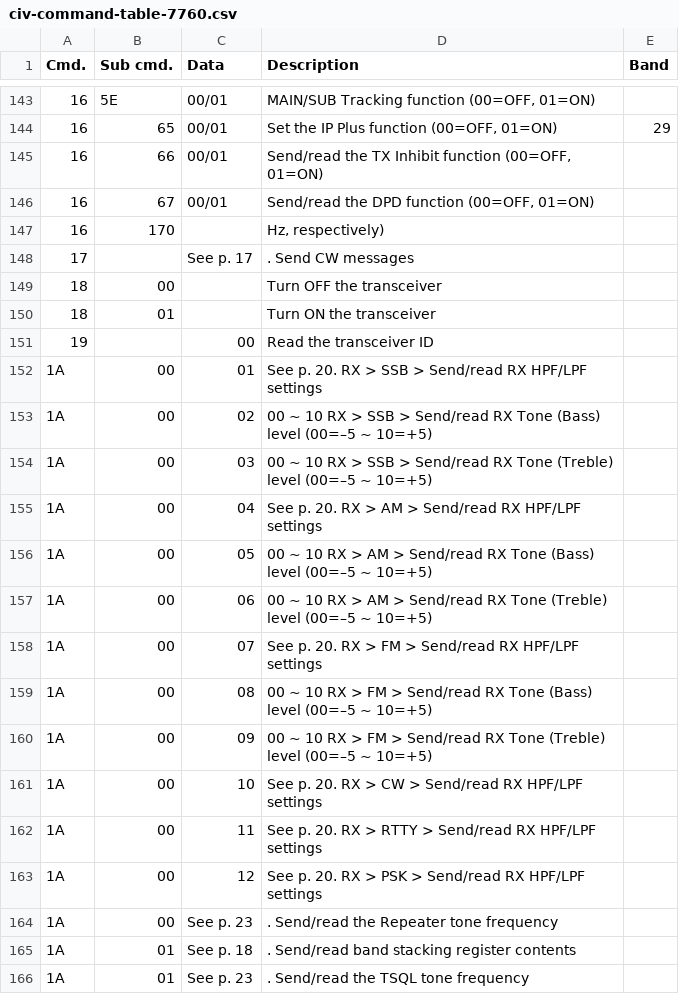
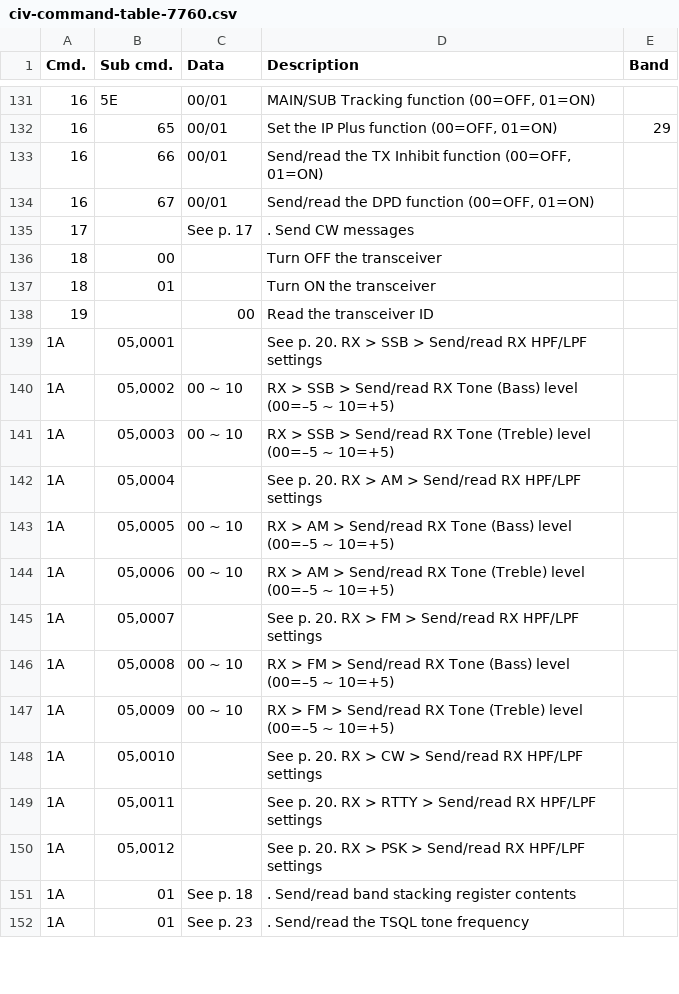
Before and after one commit to stevendodd/Icom-civ-explorer, a CSV file: src/civ_api/data/civ-command-table-7760.csv, drawn as a sheet; only a part is shown, gaps mark what is left out; the diff covers the shown part only.

Commit message:
Triage 2026-10-17 feedback batch: fix fragment rows, re-key flattened commands, strip page-ref artifacts
Loader (store.py): _SEE_PAGE_RE now consumes hyphenated page ranges
(e.g. 'see p. 20-11', previously left '-11' debris) and a bare leading
'p. NN-N ' prefix (e.g. 7300's 108 'p. 19-9 ' desc prefixes); mid-string
'per manual p. N' prose is preserved. +2 tests.

7760 (584->563 rows): delete 22 wrap-glue fragment rows (cmd 14 meter
tails, 16/170, 1A/20, 27/29 dup, SCOPE text row, ANT dups under 27);
re-key Voice TX Memory to 28/00, speech trio to cmd 13, 12 RX Tone
Control rows to 05,0001-0012 and 13 SET>Time rows to 05,0201-0213;
complete APF/TWIN PBT/CW pitch/Twin peak/AF level descs from manual;
restructure 16/02 preamp trio; add 16/53 ANT-RX I/O.

7610 (529->525): complete 14/05+07+08+0D and 15/05 truncated descs
(manual lines 69-90); delete 05,0000 '01 ~' fragment, 05,0255 '55'
fragment, and unsupported Date/Time rows at 05,0179/05,0180 (genuine
Time Set rows already at 05,0158/0159); complete 05,0001 desc.

9700 (542->539): delete 3 spurious 0F/13 speech rows (genuine 13 block).

705: strip '00/01 ' value-range prefix that leaked into 8 descriptions.

7300: DATA mode -> 1A/06 and IP+ -> 1A/07 (all 5 other radios key these
as top-level 1A subs; manual 12b lines 429-430 agree); 0144 desc
'edge 2' -> 'edge 3' (manual 3-subs-per-band arithmetic; printed manual
typo). README test count 60 -> 62.

```diff
--- a/src/civ_api/data/civ-command-table-7760.csv
+++ b/src/civ_api/data/civ-command-table-7760.csv
@@ -146,3 +134,2 @@
 "16","67","00/01","Send/read the DPD function (00=OFF, 01=ON)",""
-"16","170","","Hz, respectively)",""
 "17","","See p. 17",". Send CW messages",""
@@ -151,15 +138,14 @@
 "19","","00","Read the transceiver ID",""
-"1A","00","01","See p. 20. RX > SSB > Send/read RX HPF/LPF settings",""
-"1A","00","02","00 ~ 10 RX > SSB > Send/read RX Tone (Bass) level (00=–5 ~ 10=+5)",""
-"1A","00","03","00 ~ 10 RX > SSB > Send/read RX Tone (Treble) level (00=–5 ~ 10=+5)",""
-"1A","00","04","See p. 20. RX > AM > Send/read RX HPF/LPF settings",""
-"1A","00","05","00 ~ 10 RX > AM > Send/read RX Tone (Bass) level (00=–5 ~ 10=+5)",""
-"1A","00","06","00 ~ 10 RX > AM > Send/read RX Tone (Treble) level (00=–5 ~ 10=+5)",""
-"1A","00","07","See p. 20. RX > FM > Send/read RX HPF/LPF settings",""
-"1A","00","08","00 ~ 10 RX > FM > Send/read RX Tone (Bass) level (00=–5 ~ 10=+5)",""
-"1A","00","09","00 ~ 10 RX > FM > Send/read RX Tone (Treble) level (00=–5 ~ 10=+5)",""
-"1A","00","10","See p. 20. RX > CW > Send/read RX HPF/LPF settings",""
-"1A","00","11","See p. 20. RX > RTTY > Send/read RX HPF/LPF settings",""
-"1A","00","12","See p. 20. RX > PSK > Send/read RX HPF/LPF settings",""
-"1A","00","See p. 23",". Send/read the Repeater tone frequency",""
+"1A","05,0001","","See p. 20. RX > SSB > Send/read RX HPF/LPF settings"
+"1A","05,0002","00 ~ 10","RX > SSB > Send/read RX Tone (Bass) level (00=–5 ~ 10=+5)"
+"1A","05,0003","00 ~ 10","RX > SSB > Send/read RX Tone (Treble) level (00=–5 ~ 10=+5)"
+"1A","05,0004","","See p. 20. RX > AM > Send/read RX HPF/LPF settings"
+"1A","05,0005","00 ~ 10","RX > AM > Send/read RX Tone (Bass) level (00=–5 ~ 10=+5)"
+"1A","05,0006","00 ~ 10","RX > AM > Send/read RX Tone (Treble) level (00=–5 ~ 10=+5)"
+"1A","05,0007","","See p. 20. RX > FM > Send/read RX HPF/LPF settings"
+"1A","05,0008","00 ~ 10","RX > FM > Send/read RX Tone (Bass) level (00=–5 ~ 10=+5)"
+"1A","05,0009","00 ~ 10","RX > FM > Send/read RX Tone (Treble) level (00=–5 ~ 10=+5)"
+"1A","05,0010","","See p. 20. RX > CW > Send/read RX HPF/LPF settings"
+"1A","05,0011","","See p. 20. RX > RTTY > Send/read RX HPF/LPF settings"
+"1A","05,0012","","See p. 20. RX > PSK > Send/read RX HPF/LPF settings"
 "1A","01","See p. 18",". Send/read band stacking register contents",""
```
Also changed, not shown: 3 added rows, 22 removed rows and 54 edited cells elsewhere in this file, src/civ_api/data/civ-command-table-705.csv, src/civ_api/data/civ-command-table-7300.csv, 5 other files.
